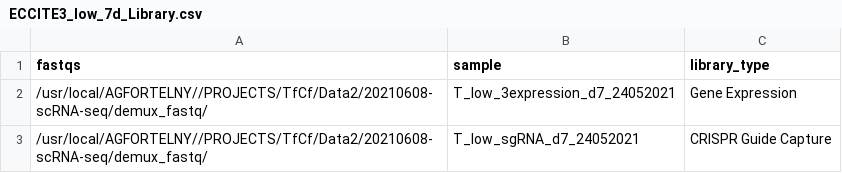
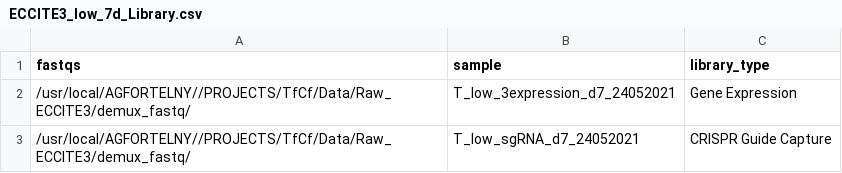
Before and after one commit to csbg/tfcf, a CSV file: metadata/ECCITE3_low_7d_Library.csv, drawn as a sheet.

```diff
--- a/metadata/ECCITE3_low_7d_Library.csv
+++ b/metadata/ECCITE3_low_7d_Library.csv
@@ -1,3 +1,3 @@
 fastqs,sample,library_type
-/usr/local/AGFORTELNY//PROJECTS/TfCf/Data2/20210608-scRNA-seq/demux_fastq/,T_low_3expression_d7_24052021,Gene Expression
-/usr/local/AGFORTELNY//PROJECTS/TfCf/Data2/20210608-scRNA-seq/demux_fastq/,T_low_sgRNA_d7_24052021,CRISPR Guide Capture
+/usr/local/AGFORTELNY//PROJECTS/TfCf/Data/Raw_ECCITE3/demux_fastq/,T_low_3expression_d7_24052021,Gene Expression
+/usr/local/AGFORTELNY//PROJECTS/TfCf/Data/Raw_ECCITE3/demux_fastq/,T_low_sgRNA_d7_24052021,CRISPR Guide Capture
```
Also changed, not shown: 1 other file.
